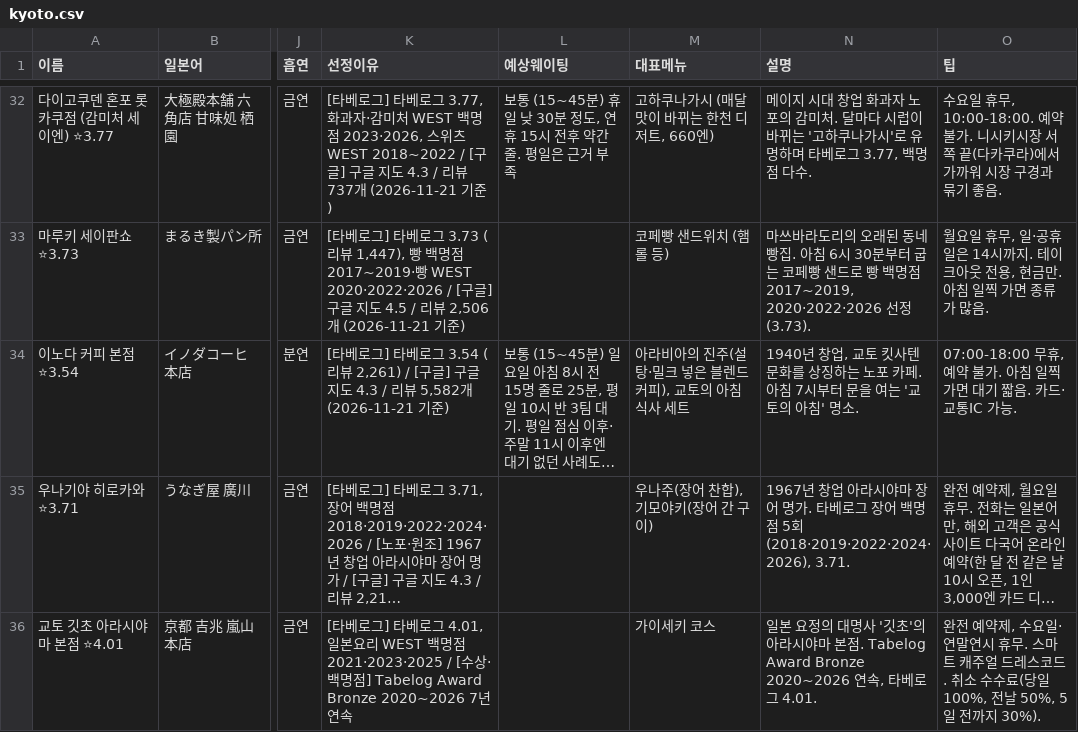
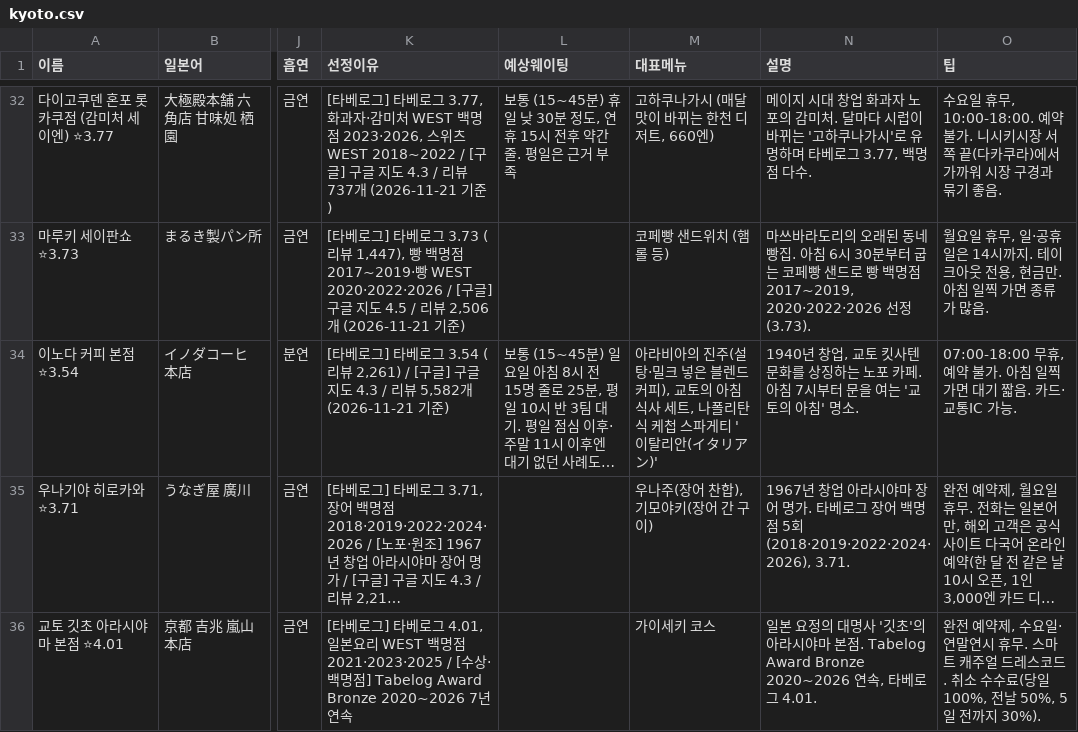
Before and after one commit to tkdrn416/matzip, a CSV file: exports/google-mymaps/kyoto.csv, drawn as a sheet; only a part is shown, gaps mark what is left out; long unchanged cells end in …; the diff covers the shown part only; the diff names each change by its address in the sheet, - before the commit and + after, or states it on an @@ line.

```diff
--- a/exports/google-mymaps/kyoto.csv
+++ b/exports/google-mymaps/kyoto.csv
-M34 (대표메뉴): …사 세트
+M34 (대표메뉴): …사 세트, 나폴리탄식 케첩 스파게티 '이탈리안(イタリアン)'
```
Also changed, not shown: 1 added row elsewhere in this file, exports/google-mymaps/kobe.csv, exports/google-mymaps/osaka.csv, 20 other files.
